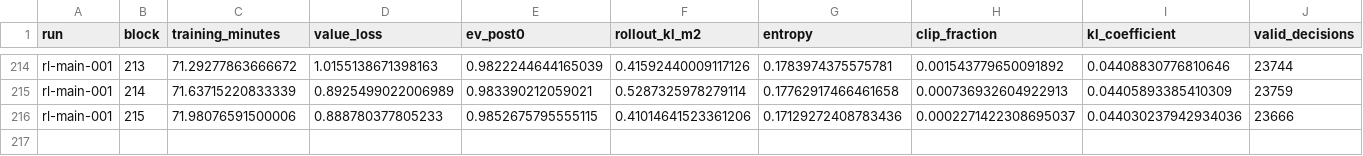
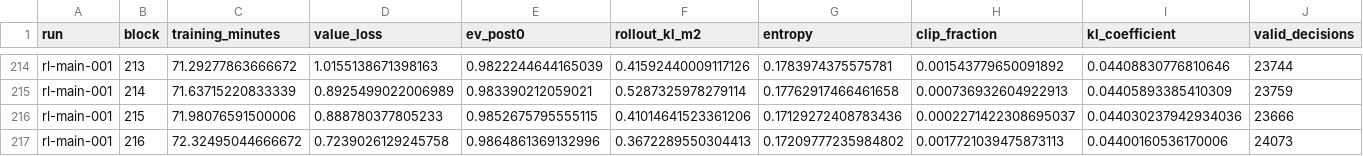
Before and after one commit to Zeltq/AMI, a CSV file: reports/P09b/rl-updates.csv, drawn as a sheet; only a part is shown, gaps mark what is left out.

```diff
--- a/reports/P09b/rl-updates.csv
+++ b/reports/P09b/rl-updates.csv
@@ -216 +216,2 @@ rl-main-001,214,71.63715220833339,0.8925499022006989,0.983390212059021,0.5287325
 rl-main-001,215,71.98076591500006,0.888780377805233,0.9852675795555115,0.41014641523361206,0.17129272408783436,0.0002271422308695037,0.044030237942934036,23666
+rl-main-001,216,72.32495044666672,0.7239026129245758,0.9864861369132996,0.3672289550304413,0.17209777235984802,0.0017721039475873113,0.04400160536170006,24073
```
Also changed, not shown: reports/P09b/rl-100-matches.csv, 5 other files.
